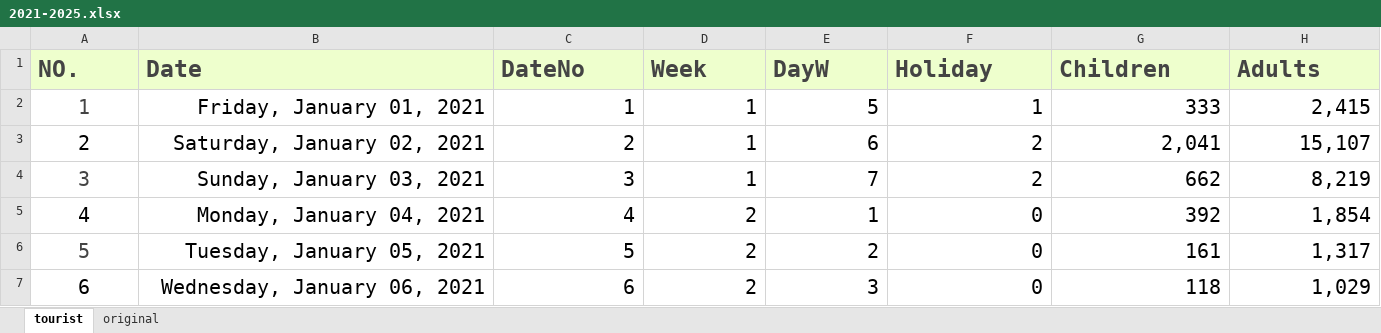
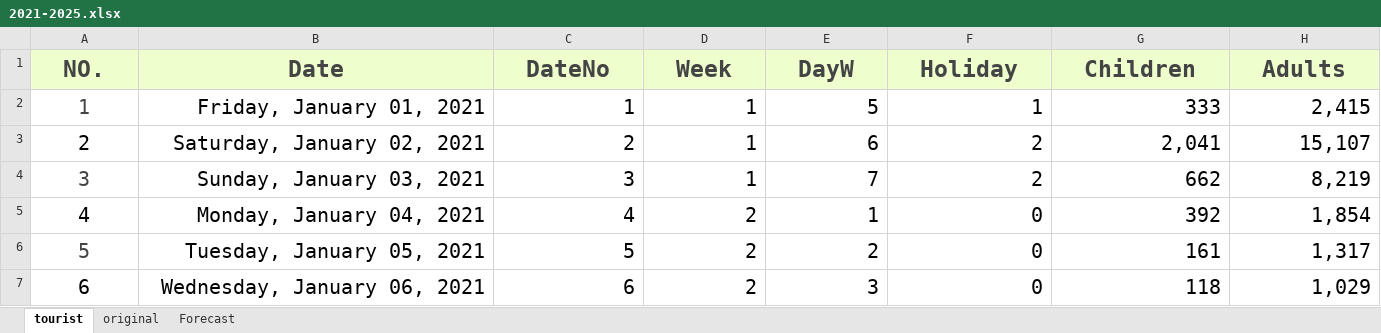
Before and after one commit to racharnon2574-web/project_khaoyai, an Excel workbook: data/2021-2025.xlsx, sheet tourist, drawn as a sheet; only a part is shown; values as stored, in another font and other column widths than the file's, no borders; table styles not drawn; the diff covers the shown part only; the diff names each change by its address in the sheet, - before the commit and + after, or states it on an @@ line.

```diff
--- a/data/2021-2025.xlsx (sheet tourist)
+++ b/data/2021-2025.xlsx (sheet tourist)
+sheet tab: Forecast
-A1:H1 alignment: left
+A1:H1 alignment: center
```
Also changed, not shown: cell formats elsewhere in this sheet, 7 other files.
